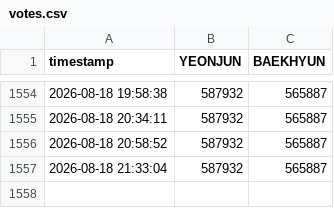
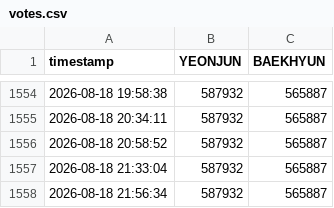
Before and after one commit to thanariuswalker-prog/vote-tracker, a CSV file: votes.csv, drawn as a sheet; only a part is shown, gaps mark what is left out; the diff names each change by its address in the sheet, - before the commit and + after, or states it on an @@ line.

```diff
--- a/votes.csv
+++ b/votes.csv
+row 1558: 2026-08-18 21:56:34 | 587932 | 565887
```
